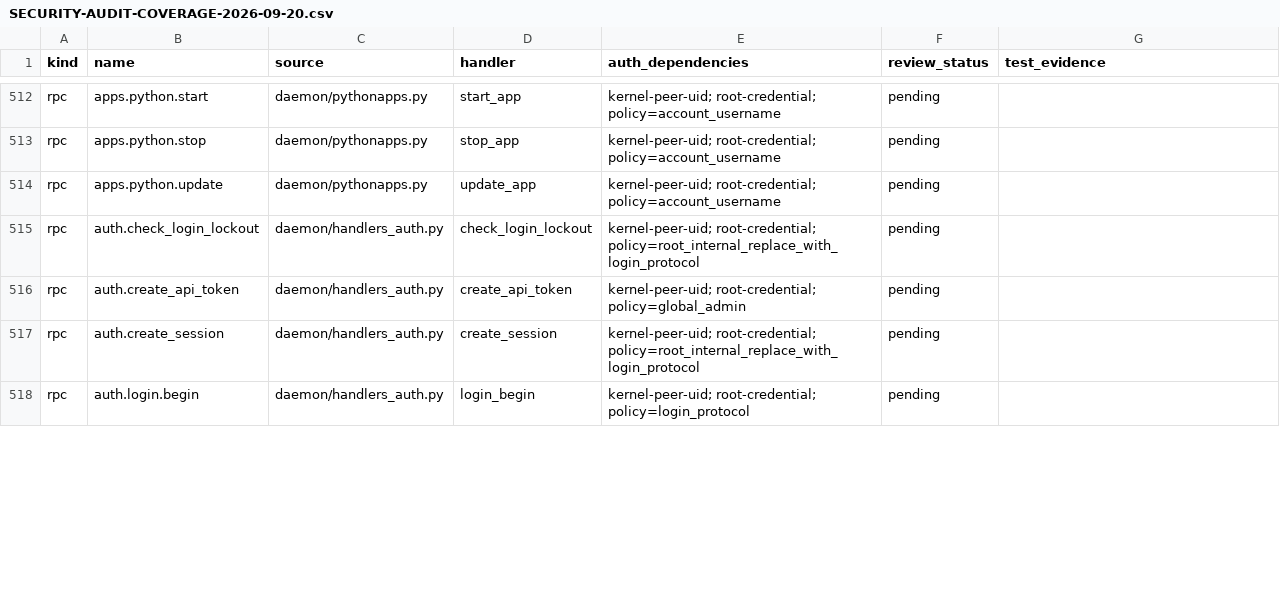
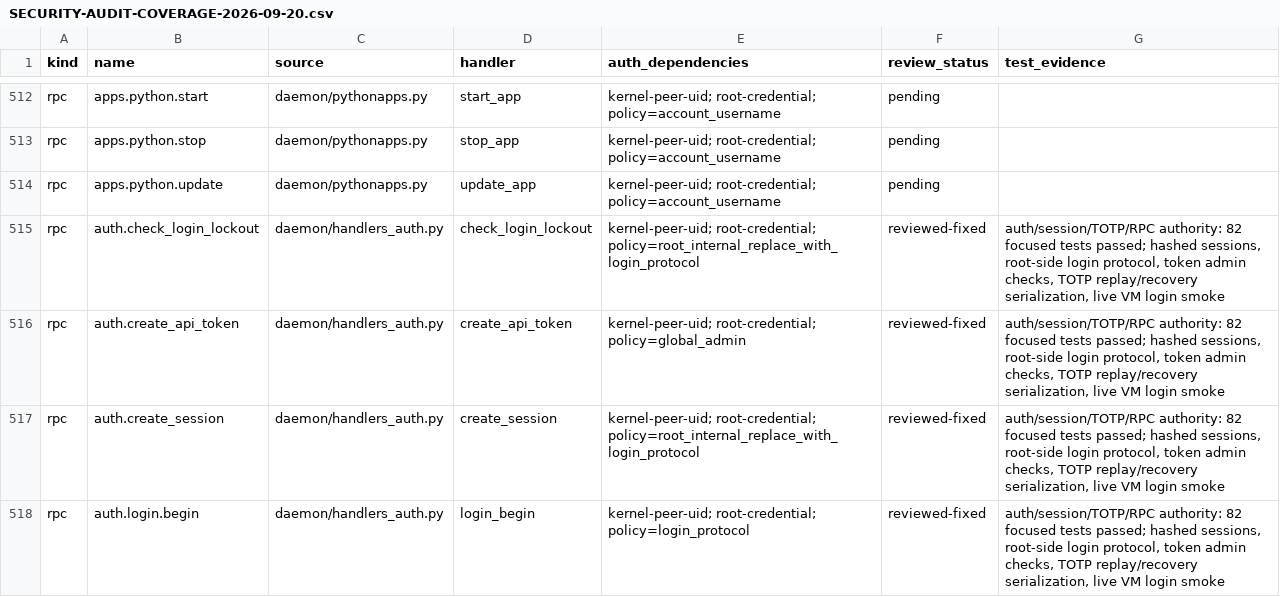
Before and after one commit to adityavs5/boronpanel, a CSV file: docs/SECURITY-AUDIT-COVERAGE-2026-09-20.csv, drawn as a sheet; only a part is shown, gaps mark what is left out; the diff covers the shown part only.

```diff
--- a/docs/SECURITY-AUDIT-COVERAGE-2026-09-20.csv
+++ b/docs/SECURITY-AUDIT-COVERAGE-2026-09-20.csv
@@ -514,5 +514,5 @@ rpc,apps.python.stop,daemon/pythonapps.py,stop_app,kernel-peer-uid; root-credent
 rpc,apps.python.update,daemon/pythonapps.py,update_app,kernel-peer-uid; root-credential; policy=account_username,pending,
-rpc,auth.check_login_lockout,daemon/handlers_auth.py,check_login_lockout,kernel-peer-uid; root-credential; policy=root_internal_replace_with_login_protocol,pending,
-rpc,auth.create_api_token,daemon/handlers_auth.py,create_api_token,kernel-peer-uid; root-credential; policy=global_admin,pending,
-rpc,auth.create_session,daemon/handlers_auth.py,create_session,kernel-peer-uid; root-credential; policy=root_internal_replace_with_login_protocol,pending,
-rpc,auth.login.begin,daemon/handlers_auth.py,login_begin,kernel-peer-uid; root-credential; policy=login_protocol,pending,
+rpc,auth.check_login_lockout,daemon/handlers_auth.py,check_login_lockout,kernel-peer-uid; root-credential; policy=root_internal_replace_with_login_protocol,reviewed-fixed,"auth/session/TOTP/RPC authority: 82 focused tests passed; hashed sessions, root-side login protocol, token admin checks, TOTP replay/recovery serialization, live VM login smoke"
+rpc,auth.create_api_token,daemon/handlers_auth.py,create_api_token,kernel-peer-uid; root-credential; policy=global_admin,reviewed-fixed,"auth/session/TOTP/RPC authority: 82 focused tests passed; hashed sessions, root-side login protocol, token admin checks, TOTP replay/recovery serialization, live VM login smoke"
+rpc,auth.create_session,daemon/handlers_auth.py,create_session,kernel-peer-uid; root-credential; policy=root_internal_replace_with_login_protocol,reviewed-fixed,"auth/session/TOTP/RPC authority: 82 focused tests passed; hashed sessions, root-side login protocol, token admin checks, TOTP replay/recovery serialization, live VM login smoke"
+rpc,auth.login.begin,daemon/handlers_auth.py,login_begin,kernel-peer-uid; root-credential; policy=login_protocol,reviewed-fixed,"auth/session/TOTP/RPC authority: 82 focused tests passed; hashed sessions, root-side login protocol, token admin checks, TOTP replay/recovery serialization, live VM login smoke"
```
Also changed, not shown: 37 edited cells elsewhere in this file, 1 other file.
